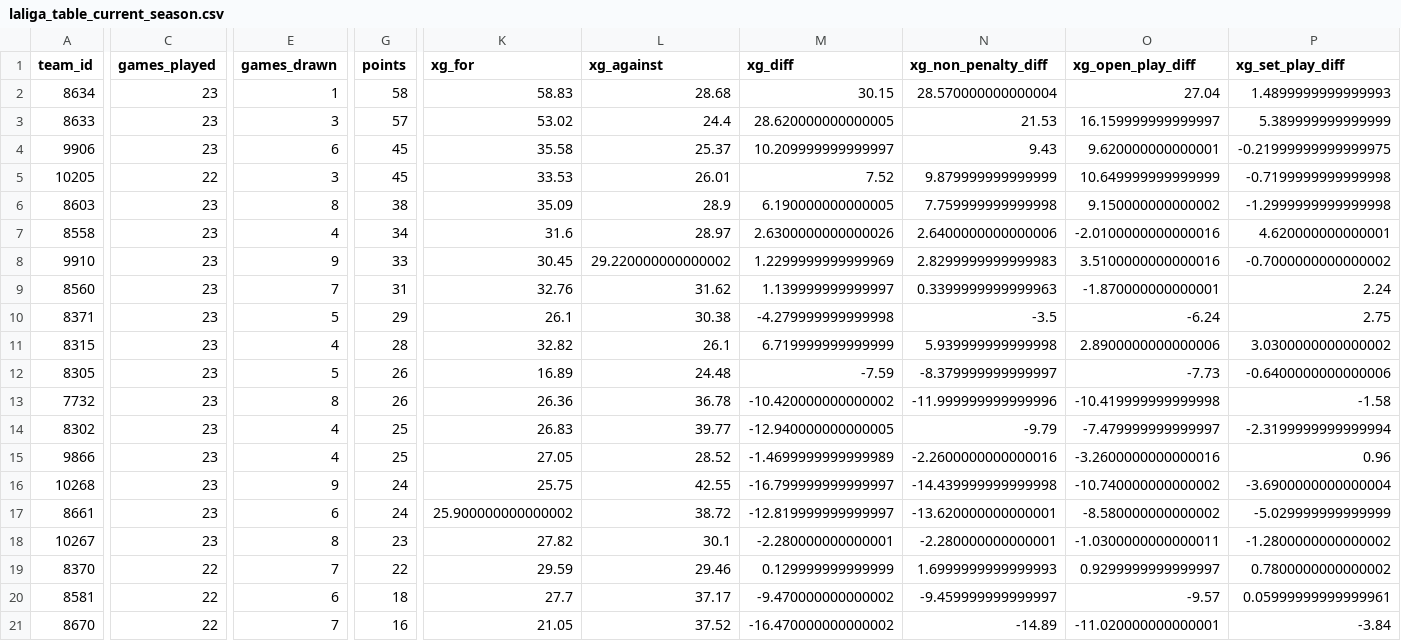
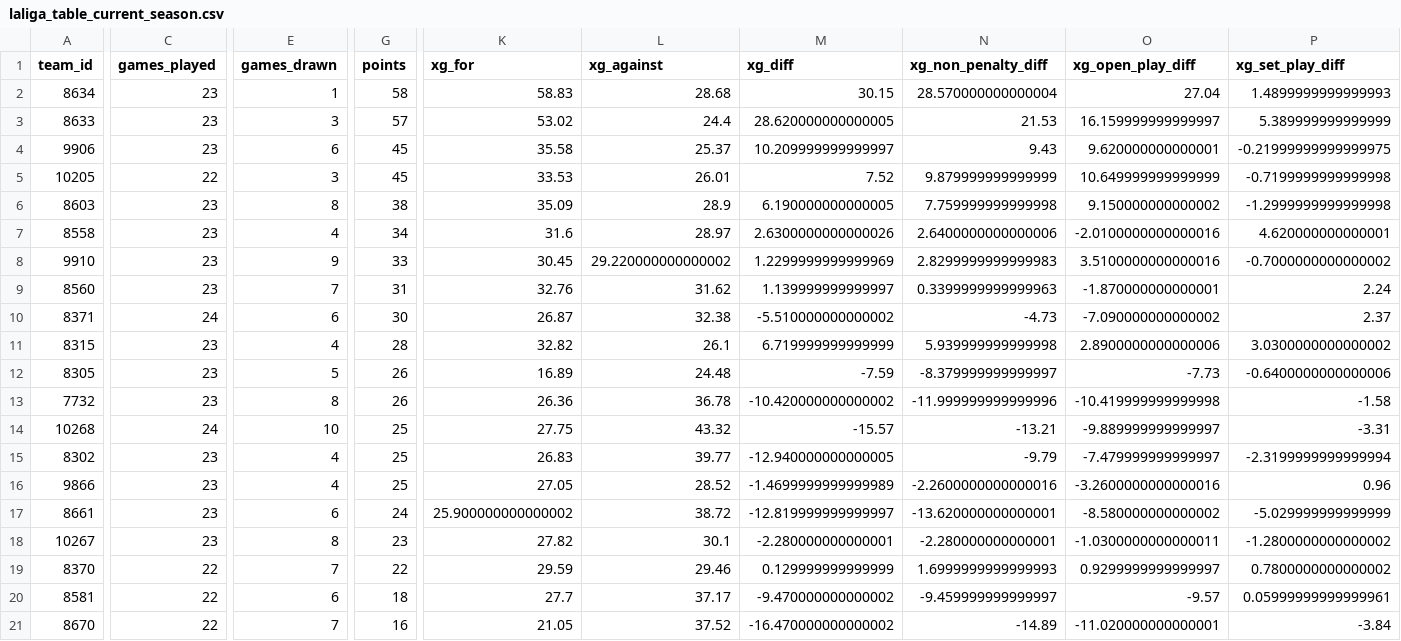
Before and after one commit to johnknightstats/johnknightstats.github.io, a CSV file: docs/dashboards/pl-table/laliga_table_current_season.csv, drawn as a sheet; only a part is shown, gaps mark what is left out; removed rows and columns are numbered as before the commit, all else as after; rows hold the shown columns only; the diff covers the shown part only; the diff names each change by its address in the sheet, - before the commit and + after, or states it on an @@ line.

Commit message:
Refresh dashboards

```diff
--- a/docs/dashboards/pl-table/laliga_table_current_season.csv
+++ b/docs/dashboards/pl-table/laliga_table_current_season.csv
-C10 (games_played): 23
+C10 (games_played): 24
-E10 (games_drawn): 5
+E10 (games_drawn): 6
-G10 (points): 29
+G10 (points): 30
-K10 (xg_for): 26.1
+K10 (xg_for): 26.87
-L10 (xg_against): 30.38
+L10 (xg_against): 32.38
-M10 (xg_diff): -4.279999999999998
+M10 (xg_diff): -5.510000000000002
-N10 (xg_non_penalty_diff): -3.5
+N10 (xg_non_penalty_diff): -4.73
-O10 (xg_open_play_diff): -6.24
+O10 (xg_open_play_diff): -7.090000000000002
-P10 (xg_set_play_diff): 2.75
+P10 (xg_set_play_diff): 2.37
+row 14: 10268 | 24 | 10 | 25 | 27.75 | 43.32 | -15.57 | -13.21 | -9.889999999999997 | -3.31
-row 16: 10268 | 23 | 9 | 24 | 25.75 | 42.55 | -16.799999999999997 | -14.439999999999998 | -10.740000000000002 | -3.6900000000000004
```
Also changed, not shown: 2 edited cells elsewhere in this file, docs/dashboards/pl-table/bundesliga_table_current_season.csv, docs/dashboards/pl-table/serie_a_table_current_season.csv, 13 other files.
